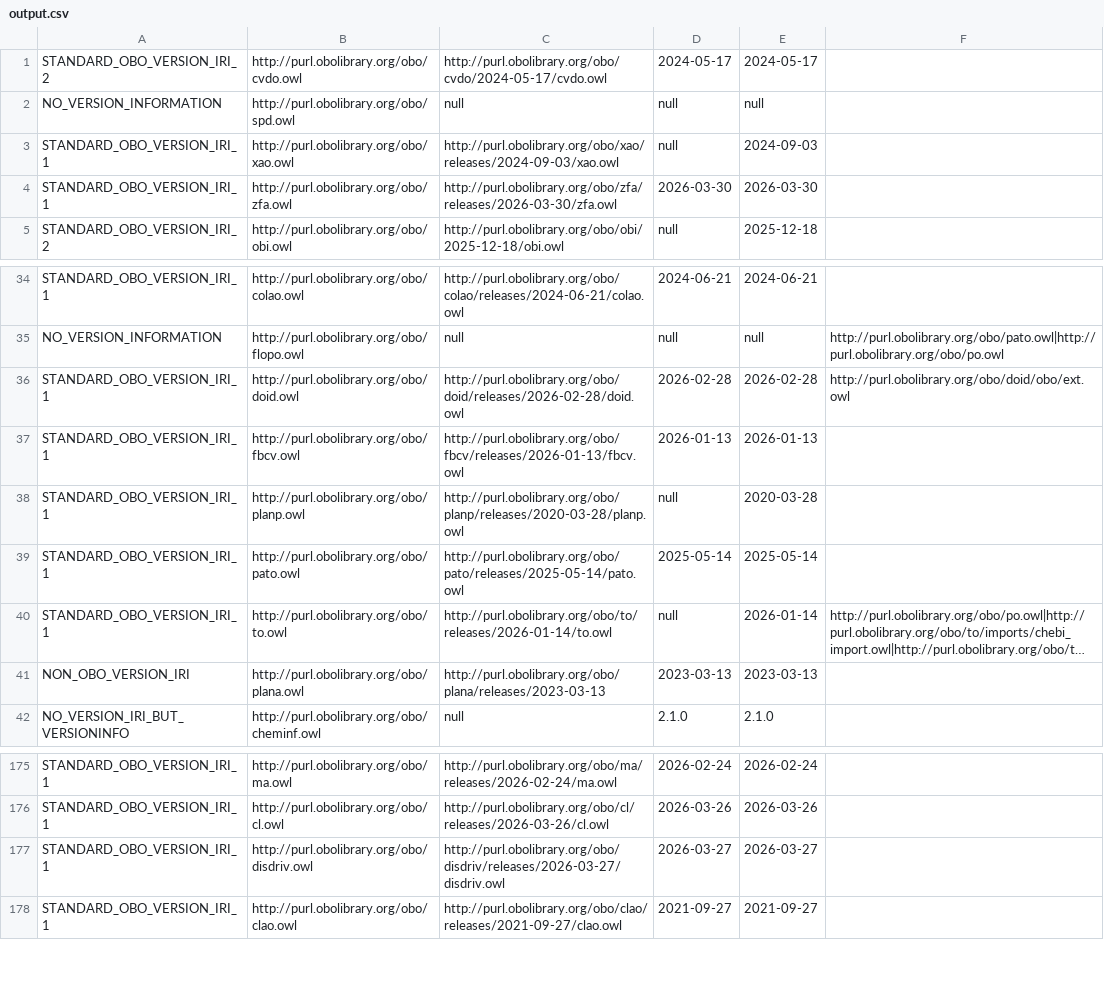
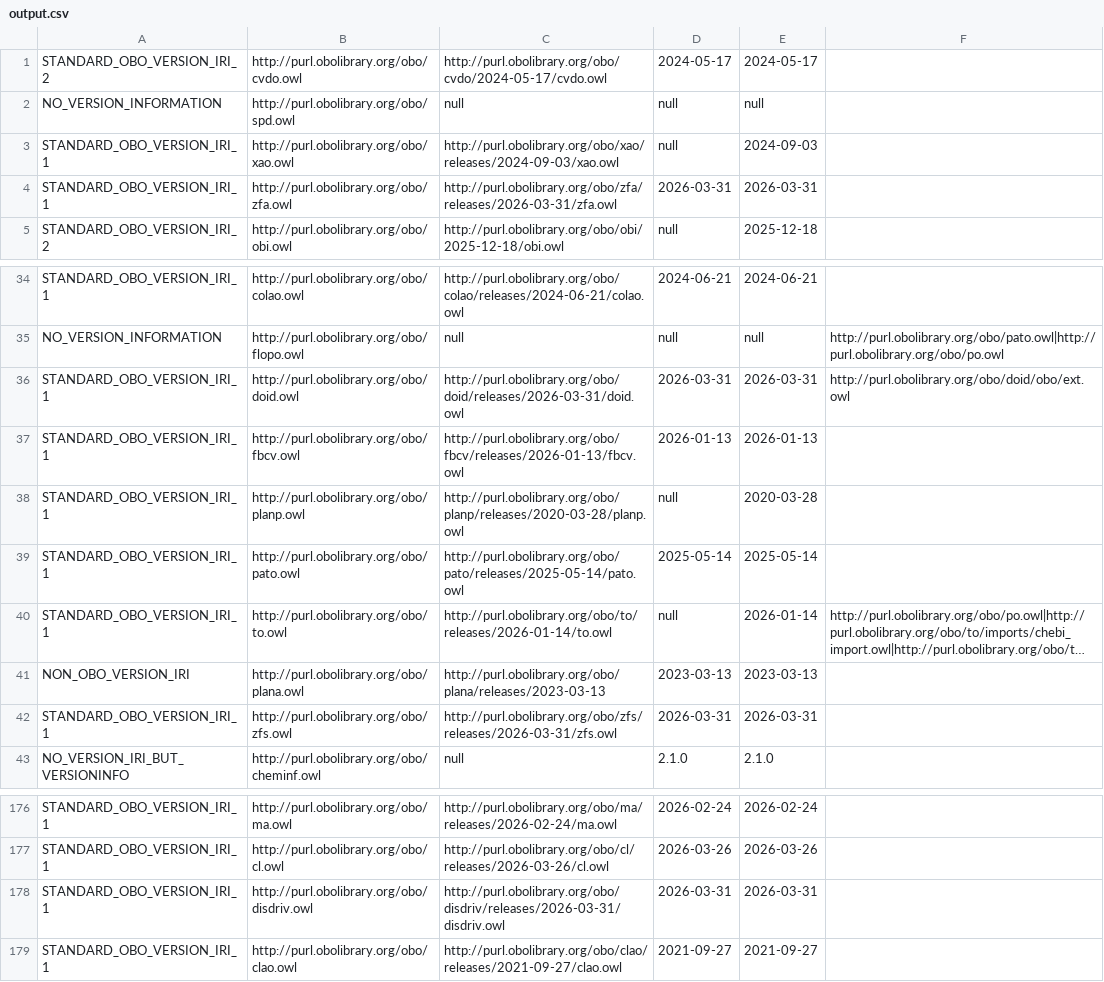
Before and after one commit to psiotwo/ontology-version-extractor, a CSV file: output.csv, drawn as a sheet; only a part is shown, gaps mark what is left out; long unchanged cells end in …; addresses are those after the commit; the diff names each change by its address in the sheet, - before the commit and + after, or states it on an @@ line.

Commit message:
Deploying to gh-pages from @ psiotwo/ontology-version-extractor@96e02d3ea5e347758c50ddc6fabb4a8fdb461bf2 🚀

```diff
--- a/output.csv
+++ b/output.csv
-C4: http://purl.obolibrary.org/obo/zfa/releases/2026-03-30/zfa.owl
+C4: http://purl.obolibrary.org/obo/zfa/releases/2026-03-31/zfa.owl
-D4: 2026-03-30
+D4: 2026-03-31
-E4: 2026-03-30
+E4: 2026-03-31
-C36: http://purl.obolibrary.org/obo/doid/releases/2026-02-28/doid.owl
+C36: http://purl.obolibrary.org/obo/doid/releases/2026-03-31/doid.owl
-D36: 2026-02-28
+D36: 2026-03-31
-E36: 2026-02-28
+E36: 2026-03-31
+row 42: STANDARD_OBO_VERSION_IRI_1 | http://purl.obolibrary.org/obo/zfs.owl | http://purl.obolibrary.org/obo/zfs/releases/2026-03-31/zfs.owl | 2026-03-31 | 2026-03-31
-C178: http://purl.obolibrary.org/obo/disdriv/releases/2026-03-27/disdriv.owl
+C178: http://purl.obolibrary.org/obo/disdriv/releases/2026-03-31/disdriv.owl
-D178: 2026-03-27
+D178: 2026-03-31
-E178: 2026-03-27
+E178: 2026-03-31
```
Also changed, not shown: 2 other files.
